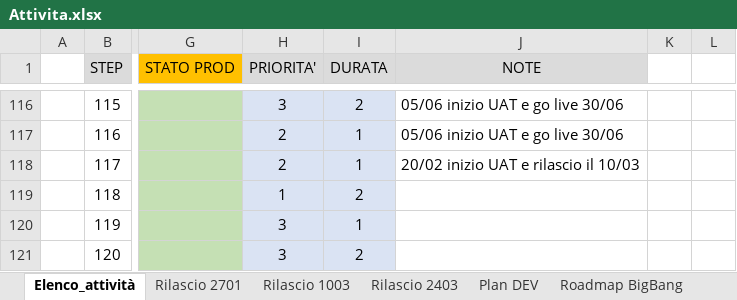
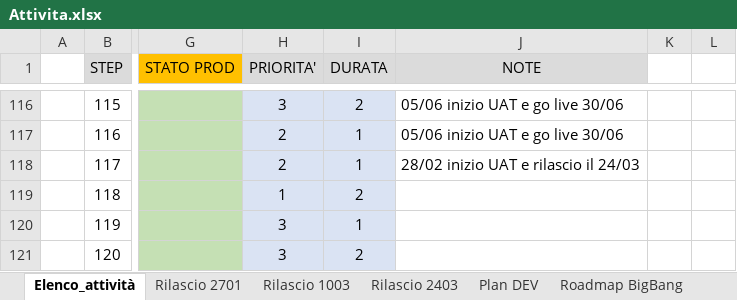
Before and after one commit to cybertop35/intelliJConf, an Excel workbook: earlywarning-pom/Document/SpecificheIndicatori/Attivita.xlsx, sheet Elenco_attività, drawn as a sheet; only a part is shown, gaps mark what is left out; values as stored, in another font and other column widths than the file's, no borders; conditional formats not drawn; the diff names each change by its address in the sheet, - before the commit and + after, or states it on an @@ line.

```diff
--- a/earlywarning-pom/Document/SpecificheIndicatori/Attivita.xlsx (sheet Elenco_attività)
+++ b/earlywarning-pom/Document/SpecificheIndicatori/Attivita.xlsx (sheet Elenco_attività)
-J118 (NOTE): 20/02 inizio UAT e rilascio il 10/03
+J118 (NOTE): 28/02 inizio UAT e rilascio il 24/03
```
Also changed, not shown: sheet Plan team, sheet Roadmap BigBang.
